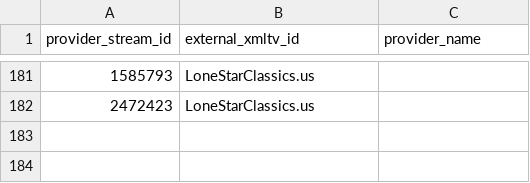
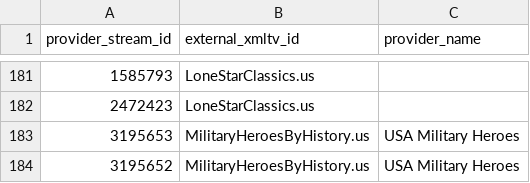
Before and after one commit to dvinesky/DVUSIPTV-Releases, a CSV file: epg/mappings.csv, drawn as a sheet; only a part is shown, gaps mark what is left out; the diff names each change by its address in the sheet, - before the commit and + after, or states it on an @@ line.

Commit message:
Update mappings.csv with new entries

```diff
--- a/epg/mappings.csv
+++ b/epg/mappings.csv
+row 183: 3195653 | MilitaryHeroesByHistory.us | USA Military Heroes
+row 184: 3195652 | MilitaryHeroesByHistory.us | USA Military Heroes
```
